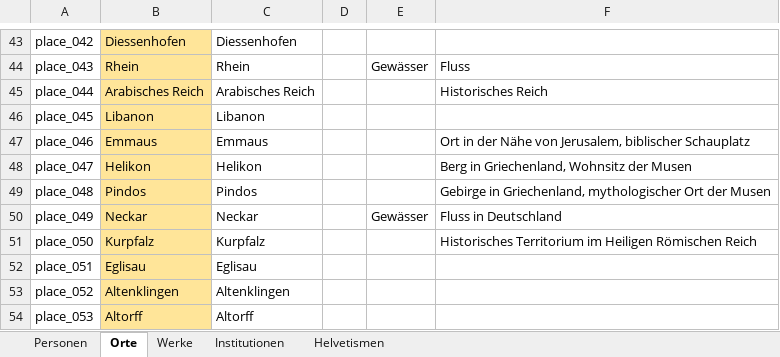
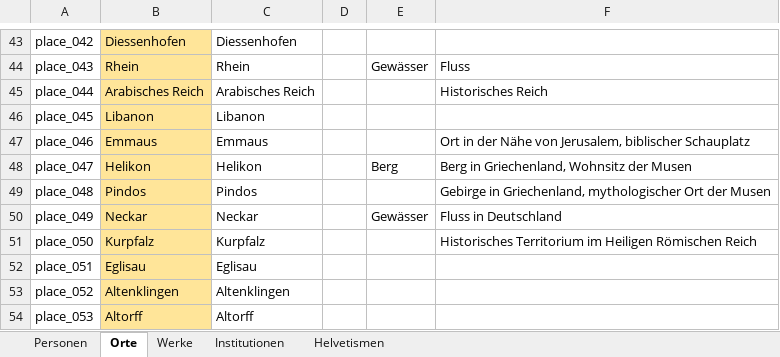
Before and after one commit to DHBern/simler_data, an Excel workbook: gsheet/xlsx/entities.xlsx, sheet Orte, drawn as a sheet; only a part is shown, gaps mark what is left out; values as stored, in another font and other column widths than the file's, no borders; charts and pictures and table styles not drawn; the diff names each change by its address in the sheet, - before the commit and + after, or states it on an @@ line.

```diff
--- a/gsheet/xlsx/entities.xlsx (sheet Orte)
+++ b/gsheet/xlsx/entities.xlsx (sheet Orte)
-E48: (empty)
+E48: Berg
```
Also changed, not shown: sheet Personen, sheet Werke, sheet Institutionen.
